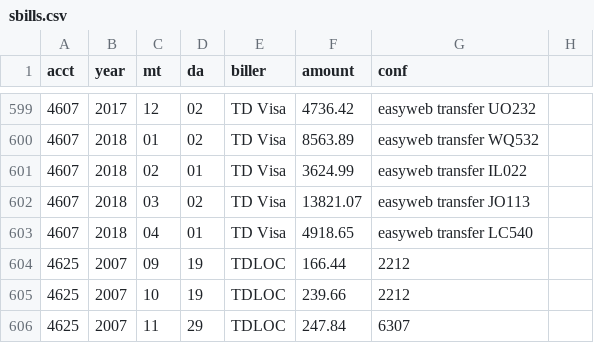
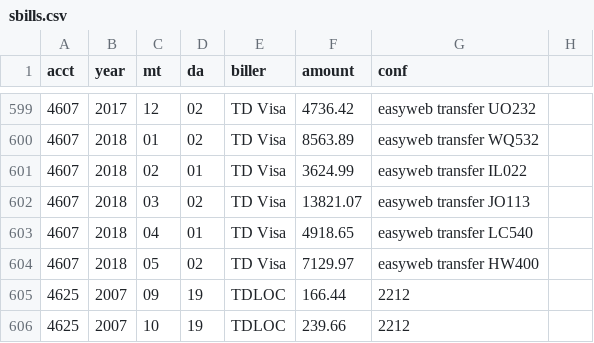
Before and after one commit to feideini/rbills, a CSV file: sbills.csv, drawn as a sheet; only a part is shown, gaps mark what is left out; the shorter side is filled out with more unchanged rows.

```diff
--- a/sbills.csv
+++ b/sbills.csv
@@ -603,2 +603,3 @@ acct,year,mt,da,biller,amount,conf
 4607,2018,04,01,TD Visa,4918.65,easyweb transfer LC540
+4607,2018,05,02,TD Visa,7129.97,easyweb transfer HW400
 4625,2007,09,19,TDLOC,166.44,2212
```
Also changed, not shown: payments.csv.
